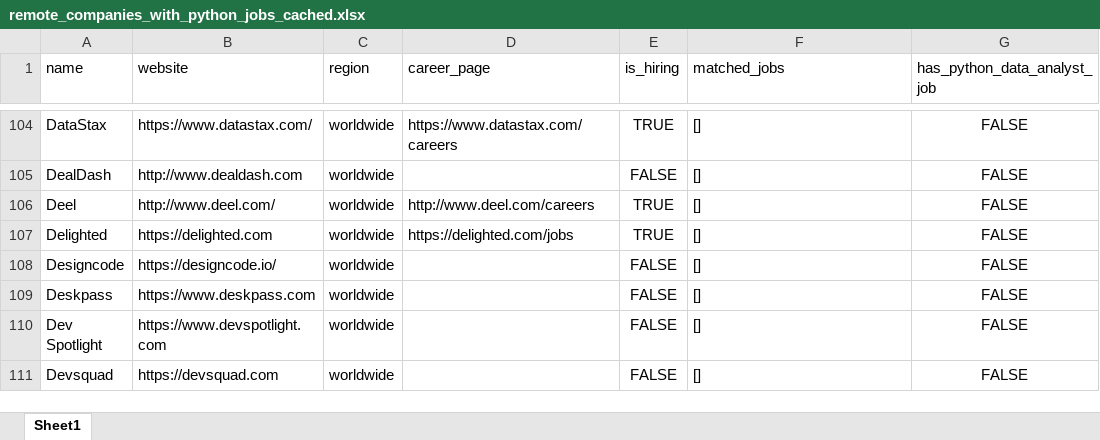
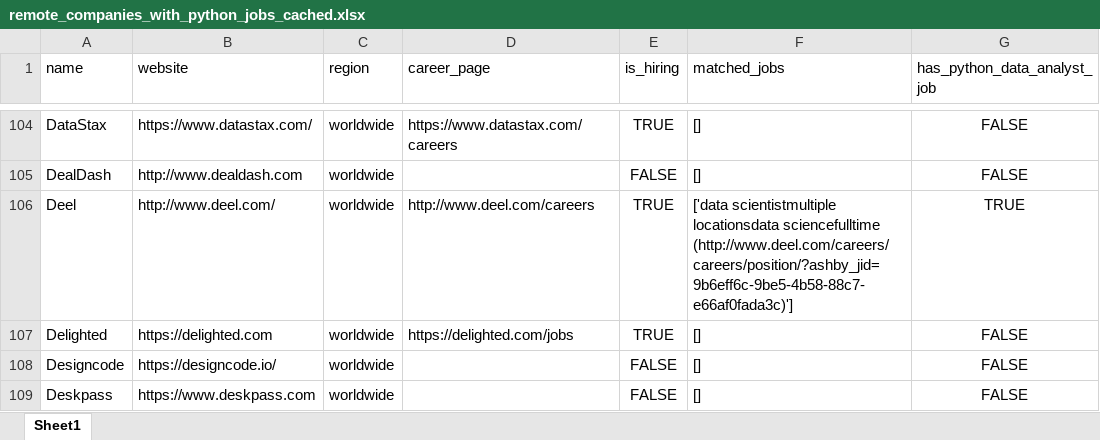
Before and after one commit to ChiaraVan1/remote-job-monitor, an Excel workbook: remote_companies_with_python_jobs_cached.xlsx, sheet Sheet1, drawn as a sheet; only a part is shown, gaps mark what is left out; the shorter side is filled out with more unchanged rows; values as stored, in another font and other column widths than the file's, no borders; the diff covers the shown part only; the diff names each change by its address in the sheet, - before the commit and + after, or states it on an @@ line.

```diff
--- a/remote_companies_with_python_jobs_cached.xlsx (sheet Sheet1)
+++ b/remote_companies_with_python_jobs_cached.xlsx (sheet Sheet1)
-F106 (matched_jobs): []
+F106 (matched_jobs): ['data scientistmultiple locationsdata sciencefulltime (http://www.deel.com/careers/careers/position/?ashby_jid=9b6eff6c-9be5-4b58-88c7-e66af0fada3c)']
-G106 (has_python_data_analyst_job): FALSE
+G106 (has_python_data_analyst_job): TRUE
```
Also changed, not shown: 12 edited cells elsewhere in this sheet, 1 other file.
